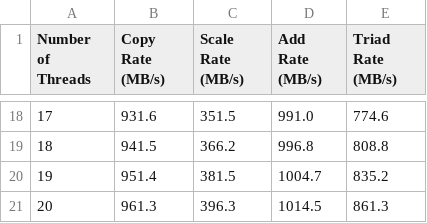
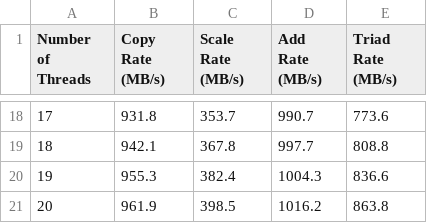
Before and after one commit to Scientific-Computing-Lab/STREAMer, a CSV file: Yoni_Permutations_noHT_otherwise/noHT_Socket0Socket1_Socket0OptaneDAX_Spread_noFT_@mnt@pmem0_Arrays100000000_Cores10/output_data.csv, drawn as a sheet; only a part is shown, gaps mark what is left out; the diff covers the shown part only.

```diff
--- a/Yoni_Permutations_noHT_otherwise/noHT_Socket0Socket1_Socket0OptaneDAX_Spread_noFT_@mnt@pmem0_Arrays100000000_Cores10/output_data.csv
+++ b/Yoni_Permutations_noHT_otherwise/noHT_Socket0Socket1_Socket0OptaneDAX_Spread_noFT_@mnt@pmem0_Arrays100000000_Cores10/output_data.csv
@@ -18,4 +18,4 @@ Number of Threads,Copy Rate (MB/s),Scale Rate (MB/s),Add Rate (MB/s),Triad Rate
-17,931.6,351.5,991.0,774.6
-18,941.5,366.2,996.8,808.8
-19,951.4,381.5,1004.7,835.2
-20,961.3,396.3,1014.5,861.3
+17,931.8,353.7,990.7,773.6
+18,942.1,367.8,997.7,808.8
+19,955.3,382.4,1004.3,836.6
+20,961.9,398.5,1016.2,863.8
```
Also changed, not shown: 62 edited cells elsewhere in this file, 22 other files.
